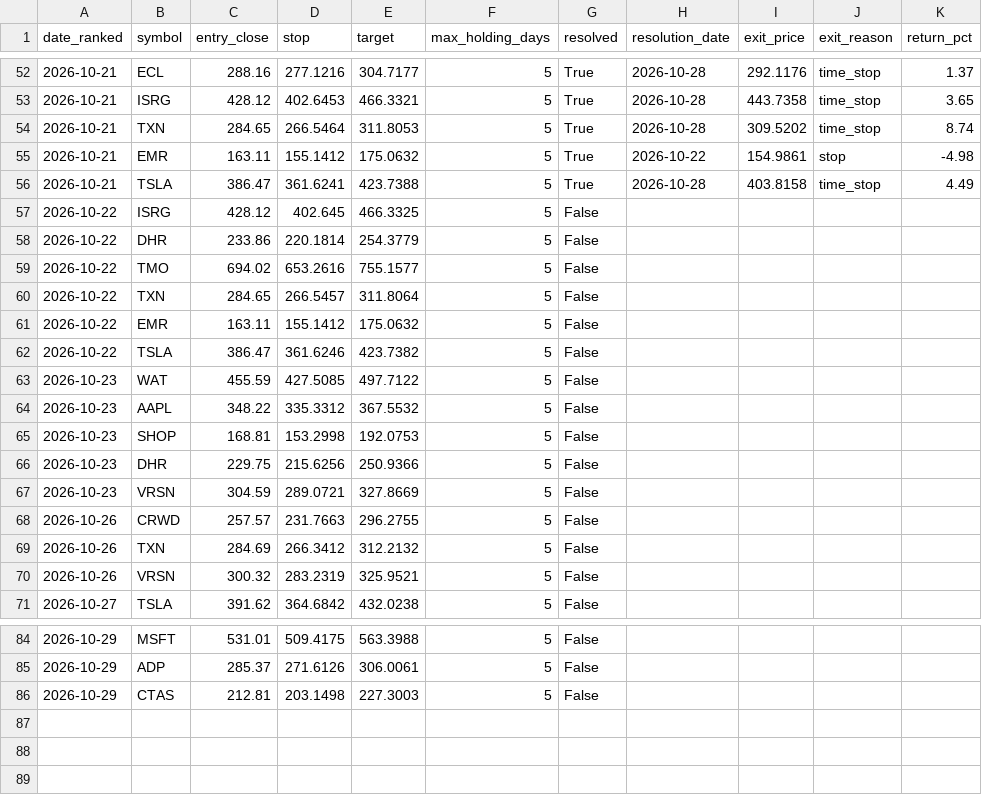
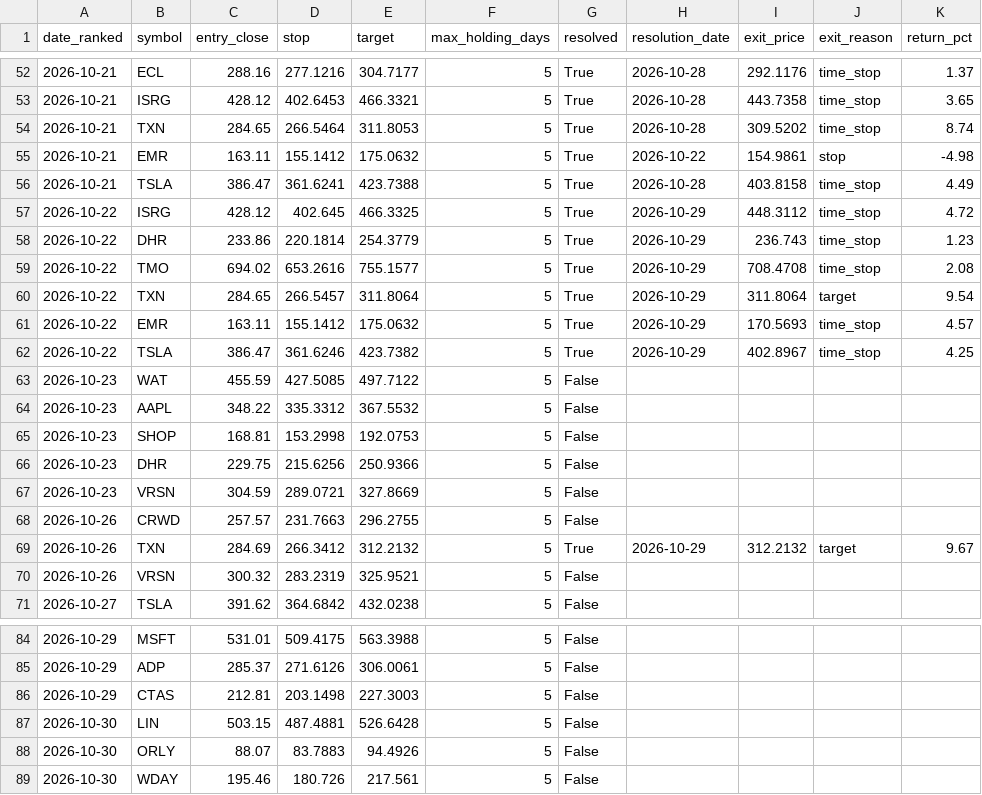
Before and after one commit to kadrisaf/kadrisaf, a CSV file: track_record/candidates.csv, drawn as a sheet; only a part is shown, gaps mark what is left out.

```diff
--- a/track_record/candidates.csv
+++ b/track_record/candidates.csv
@@ -56,8 +56,8 @@ date_ranked,symbol,entry_close,stop,target,max_holding_days,resolved,resolution_
 2026-10-21,TSLA,386.47,361.6241,423.7388,5,True,2026-10-28,403.8158,time_stop,4.49
-2026-10-22,ISRG,428.12,402.645,466.3325,5,False,,,,
-2026-10-22,DHR,233.86,220.1814,254.3779,5,False,,,,
-2026-10-22,TMO,694.02,653.2616,755.1577,5,False,,,,
-2026-10-22,TXN,284.65,266.5457,311.8064,5,False,,,,
-2026-10-22,EMR,163.11,155.1412,175.0632,5,False,,,,
-2026-10-22,TSLA,386.47,361.6246,423.7382,5,False,,,,
+2026-10-22,ISRG,428.12,402.645,466.3325,5,True,2026-10-29,448.3112,time_stop,4.72
+2026-10-22,DHR,233.86,220.1814,254.3779,5,True,2026-10-29,236.743,time_stop,1.23
+2026-10-22,TMO,694.02,653.2616,755.1577,5,True,2026-10-29,708.4708,time_stop,2.08
+2026-10-22,TXN,284.65,266.5457,311.8064,5,True,2026-10-29,311.8064,target,9.54
+2026-10-22,EMR,163.11,155.1412,175.0632,5,True,2026-10-29,170.5693,time_stop,4.57
+2026-10-22,TSLA,386.47,361.6246,423.7382,5,True,2026-10-29,402.8967,time_stop,4.25
 2026-10-23,WAT,455.59,427.5085,497.7122,5,False,,,,
@@ -68,3 +68,3 @@ date_ranked,symbol,entry_close,stop,target,max_holding_days,resolved,resolution_
 2026-10-26,CRWD,257.57,231.7663,296.2755,5,False,,,,
-2026-10-26,TXN,284.69,266.3412,312.2132,5,False,,,,
+2026-10-26,TXN,284.69,266.3412,312.2132,5,True,2026-10-29,312.2132,target,9.67
 2026-10-26,VRSN,300.32,283.2319,325.9521,5,False,,,,
@@ -86 +86,4 @@ date_ranked,symbol,entry_close,stop,target,max_holding_days,resolved,resolution_
 2026-10-29,CTAS,212.81,203.1498,227.3003,5,False,,,,
+2026-10-30,LIN,503.15,487.4881,526.6428,5,False,,,,
+2026-10-30,ORLY,88.07,83.7883,94.4926,5,False,,,,
+2026-10-30,WDAY,195.46,180.726,217.561,5,False,,,,
```
Also changed, not shown: 1 other file.
